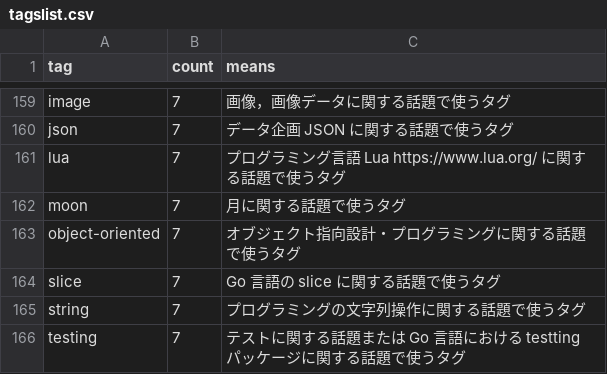
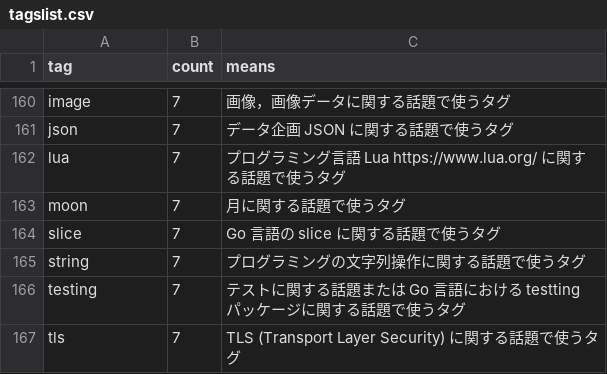
Before and after one commit to spiegel-im-spiegel/github-pages-env, a CSV file: .github/workflows/tagslist.csv, drawn as a sheet; only a part is shown, gaps mark what is left out; the shorter side is filled out with more unchanged rows; removed rows and columns are numbered as before the commit, all else as after; the diff covers the shown part only; the diff names each change by its address in the sheet, - before the commit and + after, or states it on an @@ line.

```diff
--- a/.github/workflows/tagslist.csv
+++ b/.github/workflows/tagslist.csv
-row 163: object-oriented | 7 | オブジェクト指向設計・プログラミングに関する話題で使うタグ
```
Also changed, not shown: 3 added rows, 2 removed rows and 4 edited cells elsewhere in this file.
